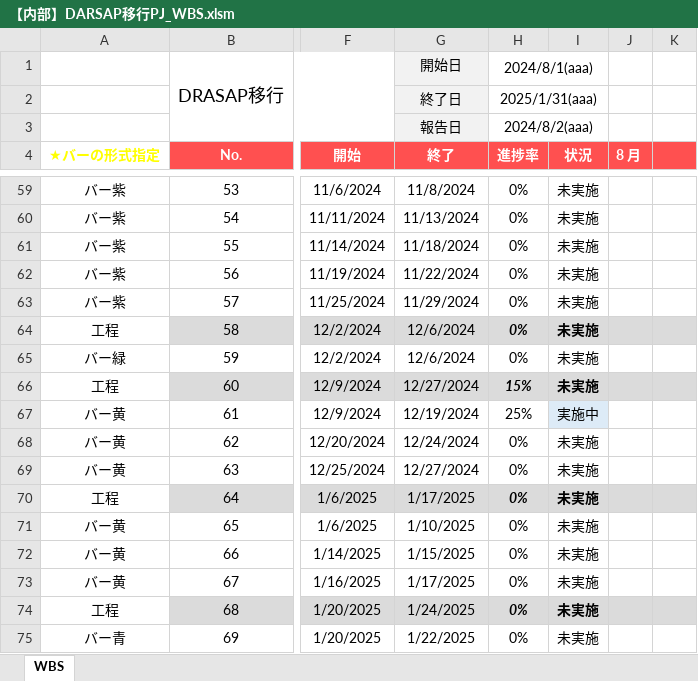
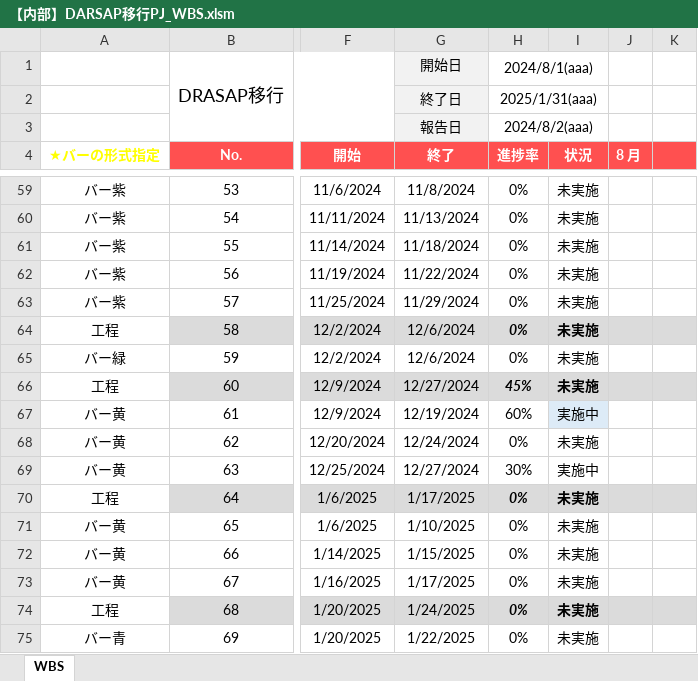
Before and after one commit to JishanTu/DRASAP_Web, an Excel workbook: PJ管理/【内部】DARSAP移行PJ_WBS.xlsm, sheet WBS, drawn as a sheet; only a part is shown, gaps mark what is left out; values as stored, in another font and other column widths than the file's, no borders; charts and pictures not drawn; the diff names each change by its address in the sheet, - before the commit and + after, or states it on an @@ line.

Commit message:
WBS進捗更新

```diff
--- a/PJ管理/【内部】DARSAP移行PJ_WBS.xlsm (sheet WBS)
+++ b/PJ管理/【内部】DARSAP移行PJ_WBS.xlsm (sheet WBS)
-H66 (進捗率): 15%
+H66 (進捗率): 45%
-H67 (進捗率): 25%
+H67 (進捗率): 60%
-H69 (進捗率): 0%
+H69 (進捗率): 30%
-I69 (状況): 未実施
+I69 (状況): 実施中
```
